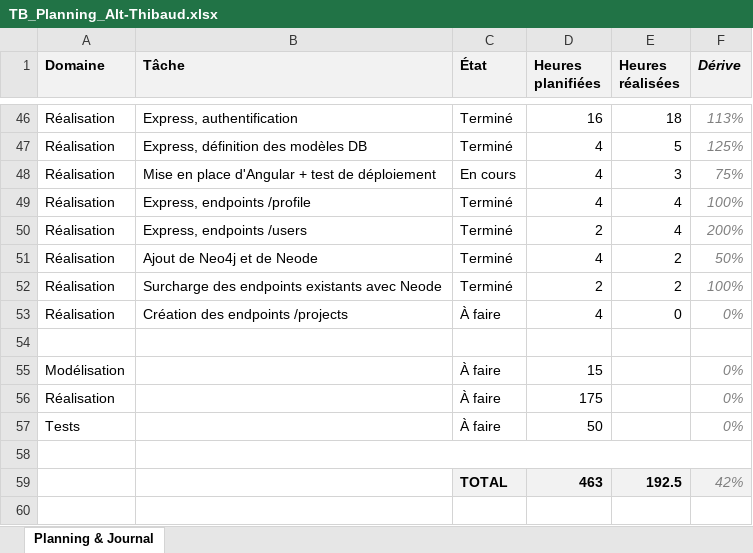
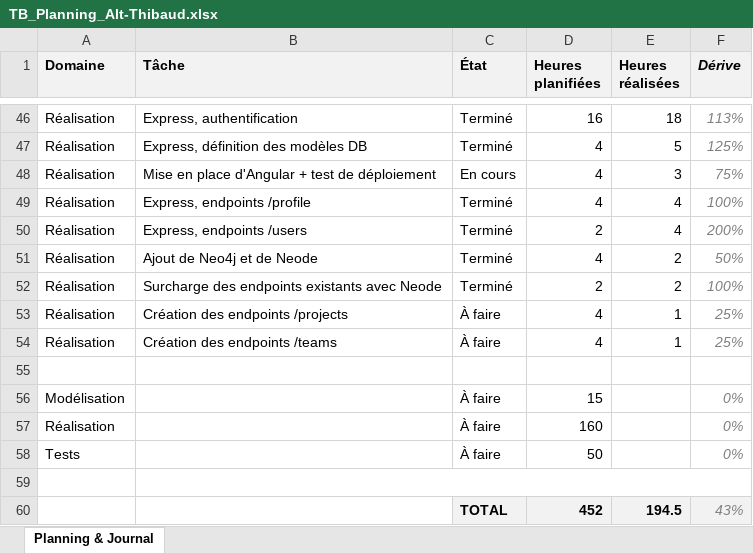
Before and after one commit to weevood/HEIG-MoonFish, an Excel workbook: 2.Documentation/Annexes/TB_Planning_Alt-Thibaud.xlsx, sheet Planning & Journal, drawn as a sheet; only a part is shown, gaps mark what is left out; values as stored, in another font and other column widths than the file's, no borders; conditional formats not drawn; removed rows and columns are numbered as before the commit, all else as after; the diff names each change by its address in the sheet, - before the commit and + after, or states it on an @@ line.

Commit message:
[S1] Création des endpoints de relations (Neo4j)

```diff
--- a/2.Documentation/Annexes/TB_Planning_Alt-Thibaud.xlsx (sheet Planning & Journal)
+++ b/2.Documentation/Annexes/TB_Planning_Alt-Thibaud.xlsx (sheet Planning & Journal)
-E53 (Heures réalisées): 0
+E53 (Heures réalisées): 1
-F53 (Dérive): 0%
+F53 (Dérive): 25%
+row 54: Réalisation | Création des endpoints /teams | À faire | 4 | 1 | 25%
-D57 (Heures planifiées): 175
+D57 (Heures planifiées): 160
-row 59:  |  | TOTAL | 463 | 192.5 | 42%
+row 60:  |  | TOTAL | 452 | 194.5 | 43%
```
Also changed, not shown: formulas that keep their value, 54 other files.
